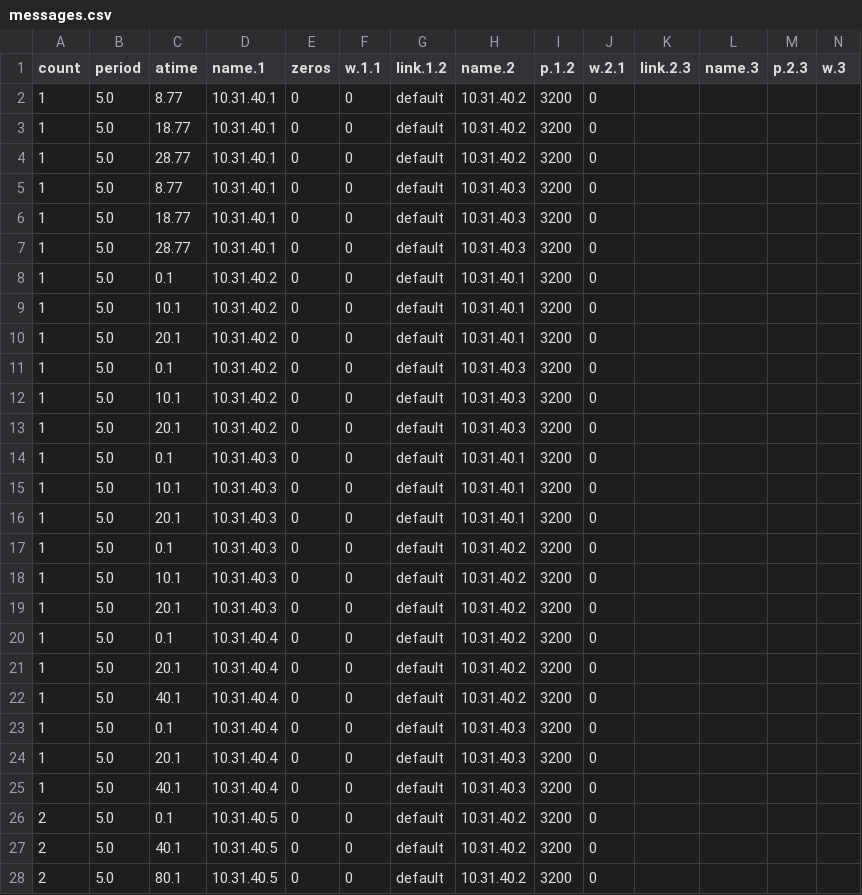
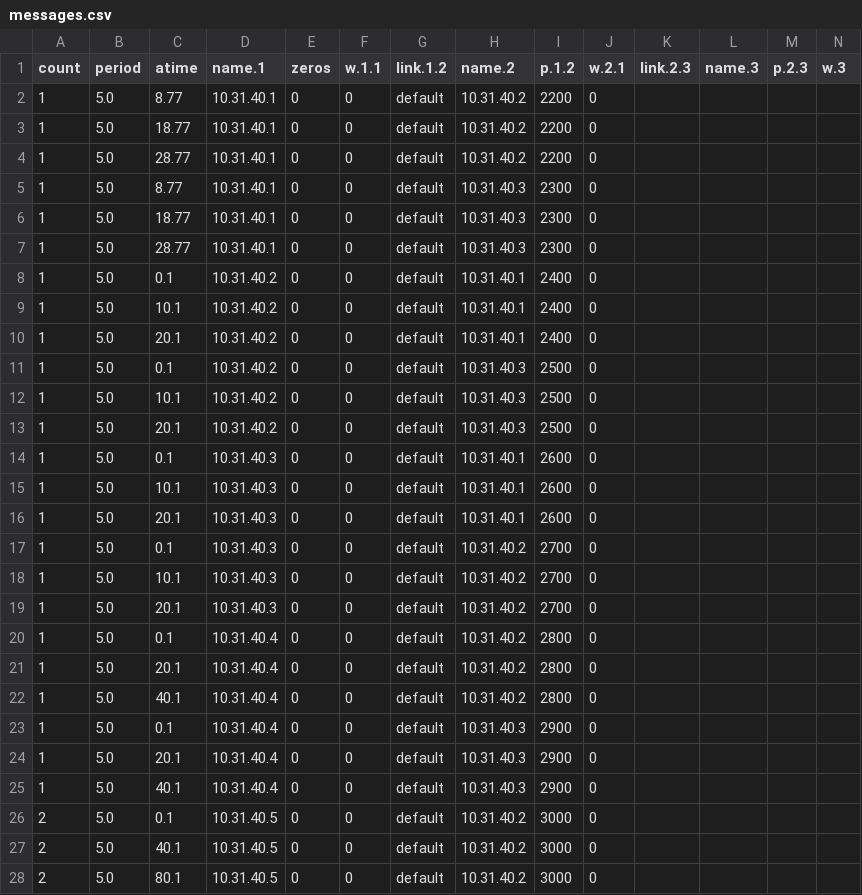
Before and after one commit to JaYung136/SimulatorBackend, a CSV file: Intermediate/messages.csv, drawn as a sheet; only a part is shown; the diff covers the shown part only.

```diff
--- a/Intermediate/messages.csv
+++ b/Intermediate/messages.csv
@@ -1,28 +1,28 @@
 count,period,atime,name.1,zeros,w.1.1,link.1.2,name.2,p.1.2,w.2.1,link.2.3,name.3,p.2.3,w.3
-1,5.0,8.77,10.31.40.1,0,0,default,10.31.40.2,3200,0,,,,
-1,5.0,18.77,10.31.40.1,0,0,default,10.31.40.2,3200,0,,,,
-1,5.0,28.77,10.31.40.1,0,0,default,10.31.40.2,3200,0,,,,
-1,5.0,8.77,10.31.40.1,0,0,default,10.31.40.3,3200,0,,,,
-1,5.0,18.77,10.31.40.1,0,0,default,10.31.40.3,3200,0,,,,
-1,5.0,28.77,10.31.40.1,0,0,default,10.31.40.3,3200,0,,,,
-1,5.0,0.1,10.31.40.2,0,0,default,10.31.40.1,3200,0,,,,
-1,5.0,10.1,10.31.40.2,0,0,default,10.31.40.1,3200,0,,,,
-1,5.0,20.1,10.31.40.2,0,0,default,10.31.40.1,3200,0,,,,
-1,5.0,0.1,10.31.40.2,0,0,default,10.31.40.3,3200,0,,,,
-1,5.0,10.1,10.31.40.2,0,0,default,10.31.40.3,3200,0,,,,
-1,5.0,20.1,10.31.40.2,0,0,default,10.31.40.3,3200,0,,,,
-1,5.0,0.1,10.31.40.3,0,0,default,10.31.40.1,3200,0,,,,
-1,5.0,10.1,10.31.40.3,0,0,default,10.31.40.1,3200,0,,,,
-1,5.0,20.1,10.31.40.3,0,0,default,10.31.40.1,3200,0,,,,
-1,5.0,0.1,10.31.40.3,0,0,default,10.31.40.2,3200,0,,,,
-1,5.0,10.1,10.31.40.3,0,0,default,10.31.40.2,3200,0,,,,
-1,5.0,20.1,10.31.40.3,0,0,default,10.31.40.2,3200,0,,,,
-1,5.0,0.1,10.31.40.4,0,0,default,10.31.40.2,3200,0,,,,
-1,5.0,20.1,10.31.40.4,0,0,default,10.31.40.2,3200,0,,,,
-1,5.0,40.1,10.31.40.4,0,0,default,10.31.40.2,3200,0,,,,
-1,5.0,0.1,10.31.40.4,0,0,default,10.31.40.3,3200,0,,,,
-1,5.0,20.1,10.31.40.4,0,0,default,10.31.40.3,3200,0,,,,
-1,5.0,40.1,10.31.40.4,0,0,default,10.31.40.3,3200,0,,,,
-2,5.0,0.1,10.31.40.5,0,0,default,10.31.40.2,3200,0,,,,
-2,5.0,40.1,10.31.40.5,0,0,default,10.31.40.2,3200,0,,,,
-2,5.0,80.1,10.31.40.5,0,0,default,10.31.40.2,3200,0,,,,
+1,5.0,8.77,10.31.40.1,0,0,default,10.31.40.2,2200,0,,,,
+1,5.0,18.77,10.31.40.1,0,0,default,10.31.40.2,2200,0,,,,
+1,5.0,28.77,10.31.40.1,0,0,default,10.31.40.2,2200,0,,,,
+1,5.0,8.77,10.31.40.1,0,0,default,10.31.40.3,2300,0,,,,
+1,5.0,18.77,10.31.40.1,0,0,default,10.31.40.3,2300,0,,,,
+1,5.0,28.77,10.31.40.1,0,0,default,10.31.40.3,2300,0,,,,
+1,5.0,0.1,10.31.40.2,0,0,default,10.31.40.1,2400,0,,,,
+1,5.0,10.1,10.31.40.2,0,0,default,10.31.40.1,2400,0,,,,
+1,5.0,20.1,10.31.40.2,0,0,default,10.31.40.1,2400,0,,,,
+1,5.0,0.1,10.31.40.2,0,0,default,10.31.40.3,2500,0,,,,
+1,5.0,10.1,10.31.40.2,0,0,default,10.31.40.3,2500,0,,,,
+1,5.0,20.1,10.31.40.2,0,0,default,10.31.40.3,2500,0,,,,
+1,5.0,0.1,10.31.40.3,0,0,default,10.31.40.1,2600,0,,,,
+1,5.0,10.1,10.31.40.3,0,0,default,10.31.40.1,2600,0,,,,
+1,5.0,20.1,10.31.40.3,0,0,default,10.31.40.1,2600,0,,,,
+1,5.0,0.1,10.31.40.3,0,0,default,10.31.40.2,2700,0,,,,
+1,5.0,10.1,10.31.40.3,0,0,default,10.31.40.2,2700,0,,,,
+1,5.0,20.1,10.31.40.3,0,0,default,10.31.40.2,2700,0,,,,
+1,5.0,0.1,10.31.40.4,0,0,default,10.31.40.2,2800,0,,,,
+1,5.0,20.1,10.31.40.4,0,0,default,10.31.40.2,2800,0,,,,
+1,5.0,40.1,10.31.40.4,0,0,default,10.31.40.2,2800,0,,,,
+1,5.0,0.1,10.31.40.4,0,0,default,10.31.40.3,2900,0,,,,
+1,5.0,20.1,10.31.40.4,0,0,default,10.31.40.3,2900,0,,,,
+1,5.0,40.1,10.31.40.4,0,0,default,10.31.40.3,2900,0,,,,
+2,5.0,0.1,10.31.40.5,0,0,default,10.31.40.2,3000,0,,,,
+2,5.0,40.1,10.31.40.5,0,0,default,10.31.40.2,3000,0,,,,
+2,5.0,80.1,10.31.40.5,0,0,default,10.31.40.2,3000,0,,,,
```
Also changed, not shown: 12 edited cells elsewhere in this file, Intermediate/result_messages.csv, 15 other files.
